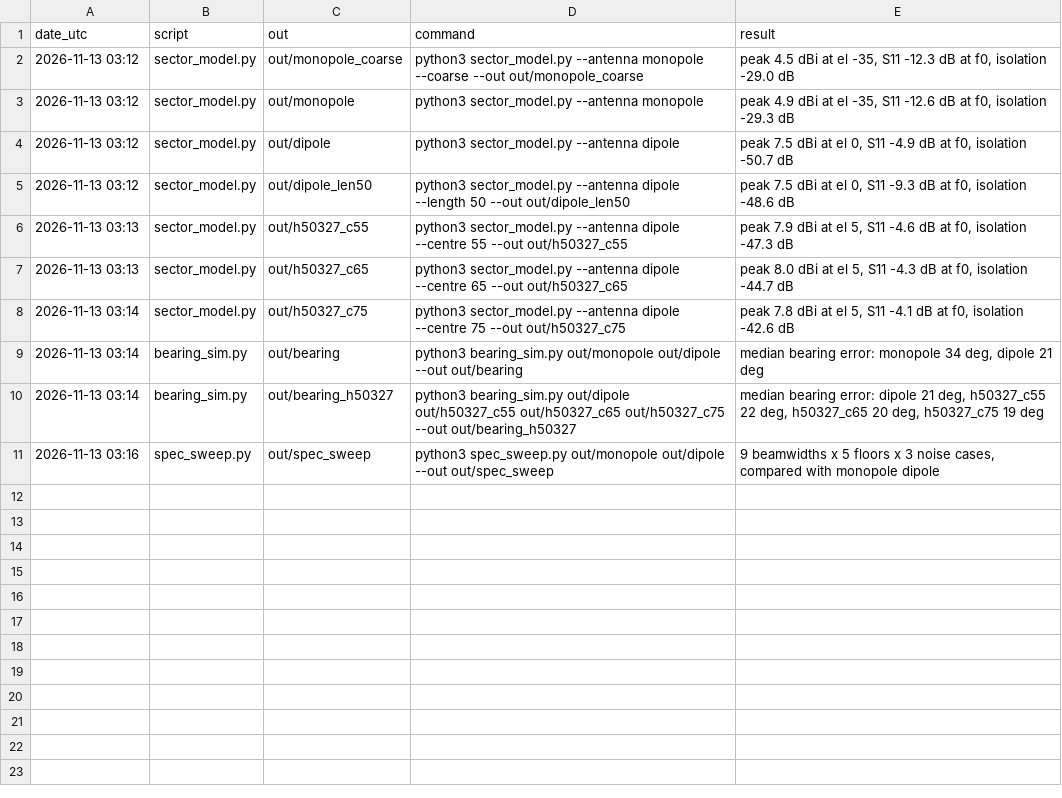
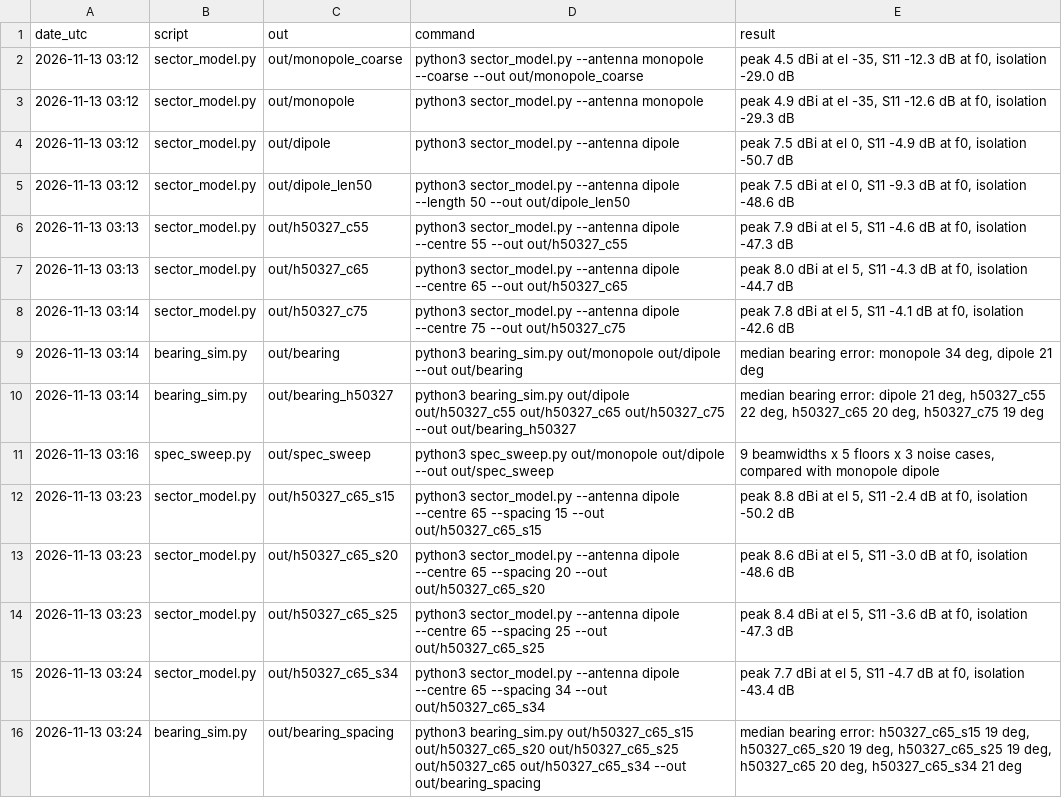
Before and after one commit to 100-Ton-Robot/ble-beacon-tracker, a CSV file: rf_model/out/runs.csv, drawn as a sheet; the diff names each change by its address in the sheet, - before the commit and + after, or states it on an @@ line.

```diff
--- a/rf_model/out/runs.csv
+++ b/rf_model/out/runs.csv
+row 12: 2026-11-13 03:23 | sector_model.py | out/h50327_c65_s15 | python3 sector_model.py --antenna dipole --centre 65 --spacing 15 --out out/h50327_c65_s15 | peak 8.8 dBi at el 5, S11 -2.4 dB at f0, isolation -50.2 dB
+row 13: 2026-11-13 03:23 | sector_model.py | out/h50327_c65_s20 | python3 sector_model.py --antenna dipole --centre 65 --spacing 20 --out out/h50327_c65_s20 | peak 8.6 dBi at el 5, S11 -3.0 dB at f0, isolation -48.6 dB
+row 14: 2026-11-13 03:23 | sector_model.py | out/h50327_c65_s25 | python3 sector_model.py --antenna dipole --centre 65 --spacing 25 --out out/h50327_c65_s25 | peak 8.4 dBi at el 5, S11 -3.6 dB at f0, isolation -47.3 dB
+row 15: 2026-11-13 03:24 | sector_model.py | out/h50327_c65_s34 | python3 sector_model.py --antenna dipole --centre 65 --spacing 34 --out out/h50327_c65_s34 | peak 7.7 dBi at el 5, S11 -4.7 dB at f0, isolation -43.4 dB
+row 16: 2026-11-13 03:24 | bearing_sim.py | out/bearing_spacing | python3 bearing_sim.py out/h50327_c65_s15 out/h50327_c65_s20 out/h50327_c65_s25 out/h50327_c65 out/h50327_c65_s34 --out out/bearing_spacing | median bearing error: h50327_c65_s15 19 deg, h50327_c65_s20 19 deg, h50327_c65_s25 19 deg, h50327_c65 20 deg, h50327_c65_s34 21 deg
```
Also changed, not shown: 32 other files.
